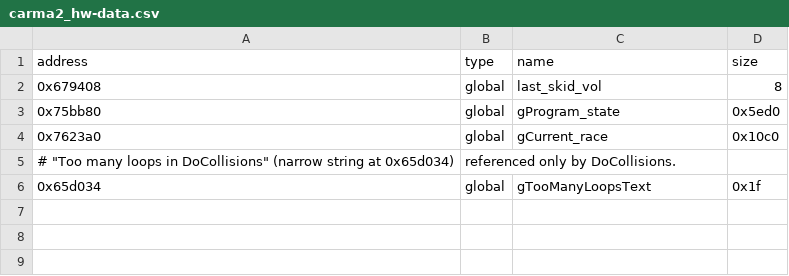
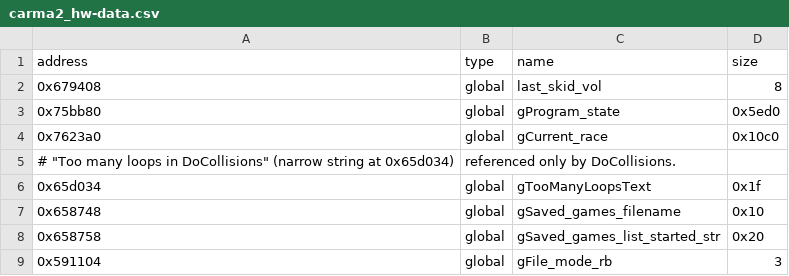
Before and after one commit to Link4Electronics/Carpocalypse2, a CSV file: reccmp/carma2_hw-data.csv, drawn as a sheet.

```diff
--- a/reccmp/carma2_hw-data.csv
+++ b/reccmp/carma2_hw-data.csv
@@ -6 +6,4 @@ address,type,name,size
 0x65d034,global,gTooManyLoopsText,0x1f
+0x658748,global,gSaved_games_filename,0x10
+0x658758,global,gSaved_games_list_started_str,0x20
+0x591104,global,gFile_mode_rb,3
```
Also changed, not shown: 38 other files.
